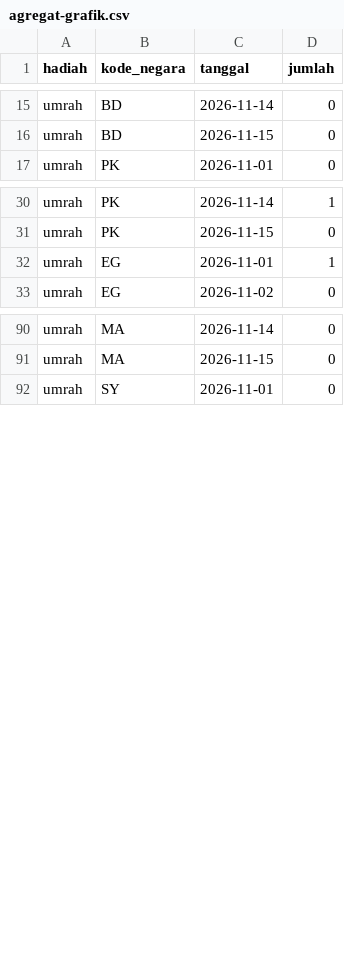
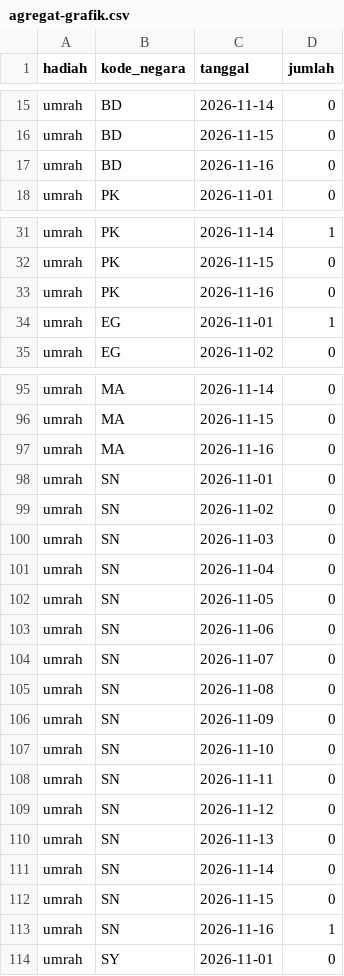
Before and after one commit to fathahnoor/nkl, a CSV file: Kumpulan-Key/rekap-pemenang/agregat-grafik.csv, drawn as a sheet; only a part is shown, gaps mark what is left out; the diff covers the shown part only; the diff names each change by its address in the sheet, - before the commit and + after, or states it on an @@ line.

Commit message:
data: extend winner recap through November 16 [data-only]
Append 11 audited source cards and rebuild the 176-card chart, public page and offline package. Preserve audit evidence and skip the CI test step as requested.

Co-authored-by: OpenBot <335604065+openbotgit[bot]@users.noreply.github.com>

```diff
--- a/Kumpulan-Key/rekap-pemenang/agregat-grafik.csv
+++ b/Kumpulan-Key/rekap-pemenang/agregat-grafik.csv
+row 17: umrah | BD | 2026-11-16 | 0
+row 33: umrah | PK | 2026-11-16 | 0
+row 97: umrah | MA | 2026-11-16 | 0
+row 98: umrah | SN | 2026-11-01 | 0
+row 99: umrah | SN | 2026-11-02 | 0
+row 100: umrah | SN | 2026-11-03 | 0
+row 101: umrah | SN | 2026-11-04 | 0
+row 102: umrah | SN | 2026-11-05 | 0
+row 103: umrah | SN | 2026-11-06 | 0
+row 104: umrah | SN | 2026-11-07 | 0
+row 105: umrah | SN | 2026-11-08 | 0
+row 106: umrah | SN | 2026-11-09 | 0
+row 107: umrah | SN | 2026-11-10 | 0
+row 108: umrah | SN | 2026-11-11 | 0
+row 109: umrah | SN | 2026-11-12 | 0
+row 110: umrah | SN | 2026-11-13 | 0
+row 111: umrah | SN | 2026-11-14 | 0
+row 112: umrah | SN | 2026-11-15 | 0
+row 113: umrah | SN | 2026-11-16 | 1
```
Also changed, not shown: 20 added rows, 27 moved rows and 6 edited cells elsewhere in this file, 10 other files.
